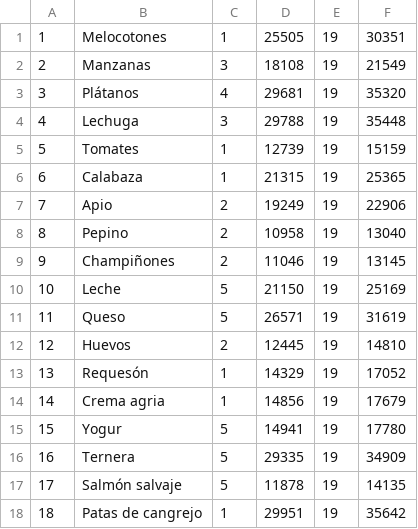
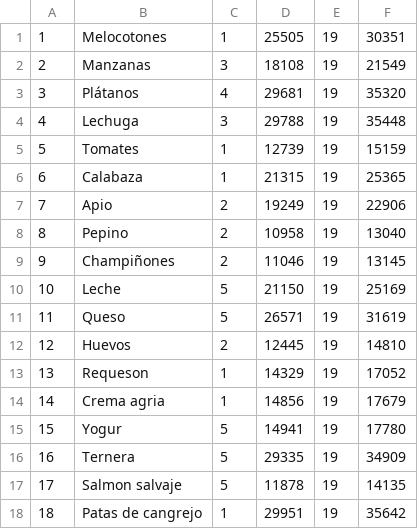
Before and after one commit to luisferro74/TiendaGenericaGrupo10, a CSV file: src/main/java/recursos/datos.csv, drawn as a sheet.

```diff
--- a/src/main/java/recursos/datos.csv
+++ b/src/main/java/recursos/datos.csv
@@ -12,3 +12,3 @@
 12,Huevos,2,12445,19,14810,
-13,Requesón,1,14329,19,17052
+13,Requeson,1,14329,19,17052
 14,Crema agria,1,14856,19,17679
@@ -16,3 +16,3 @@
 16,Ternera,5,29335,19,34909
-17,Salmón salvaje,5,11878,19,14135
+17,Salmon salvaje,5,11878,19,14135
 18,Patas de cangrejo,1,29951,19,35642,
```
Also changed, not shown: 1 other file.
